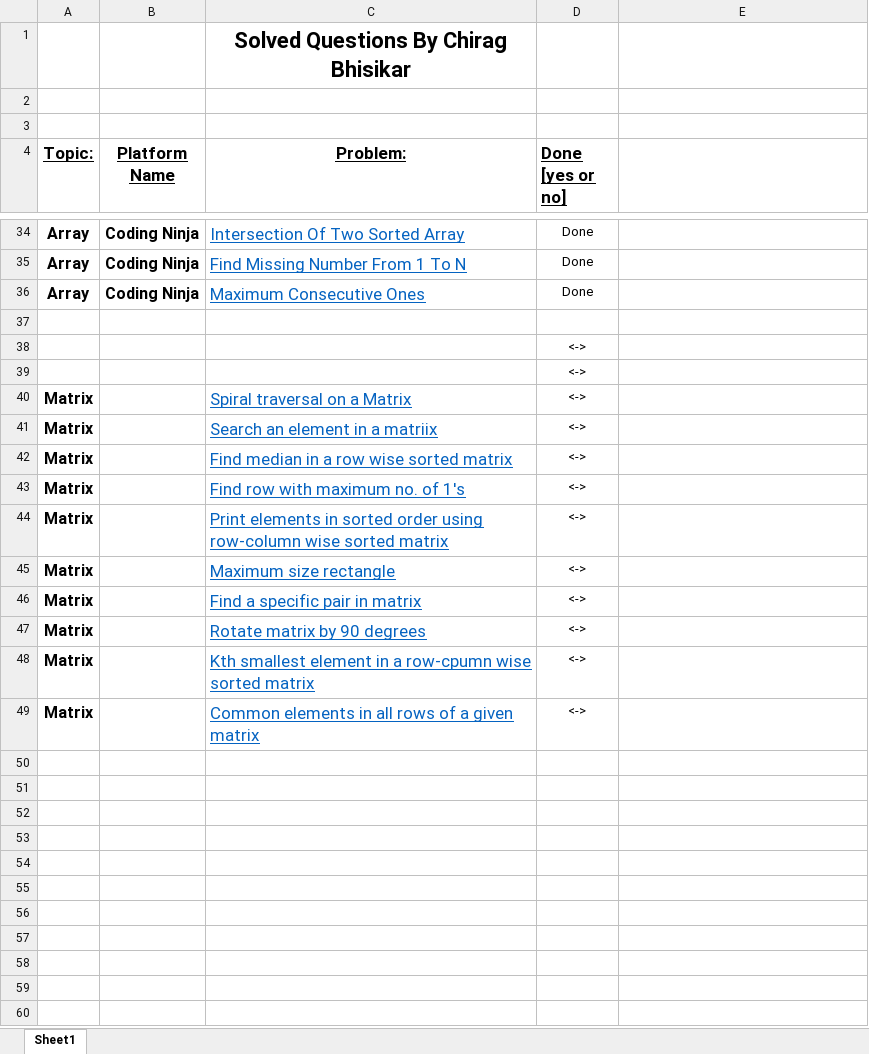
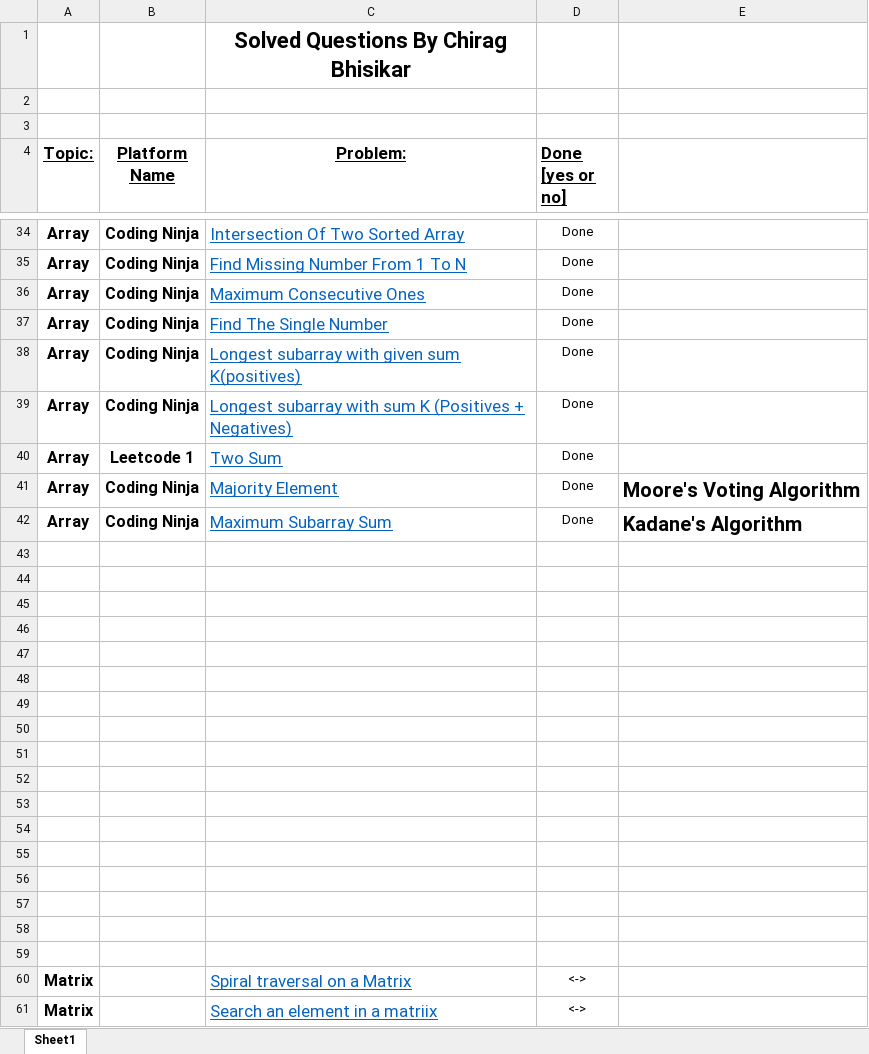
Before and after one commit to chiragbhisikar/DSA---365-Day-Of-Code, an Excel workbook: Solved Questions.xlsx, sheet Sheet1, drawn as a sheet; only a part is shown, gaps mark what is left out; the shorter side is filled out with more unchanged rows; values as stored, in another font and other column widths than the file's, no borders; addresses are those after the commit; the diff names each change by its address in the sheet, - before the commit and + after, or states it on an @@ line.

```diff
--- a/Solved Questions.xlsx (sheet Sheet1)
+++ b/Solved Questions.xlsx (sheet Sheet1)
+row 37: Array | Coding Ninja | Find The Single Number | Done
+row 38: Array | Coding Ninja | Longest subarray with given sum K(positives) | Done
+row 39: Array | Coding Ninja | Longest subarray with sum K (Positives + Negatives) | Done
+row 40: Array | Leetcode 1 | Two Sum | Done
+row 41: Array | Coding Ninja | Majority Element | Done | Moore's Voting Algorithm
+row 42: Array | Coding Ninja | Maximum Subarray Sum | Done | Kadane's Algorithm
-D44:D45 (Done [yes or no]): <->
+D44:D45 (Done [yes or no]): (empty)
+row 46: (empty)
+row 47: (empty)
+row 48: (empty)
+row 49: (empty)
+row 50: (empty)
+row 51: (empty)
+row 52: (empty)
+row 53: (empty)
+row 54: (empty)
+row 55: (empty)
+row 56: (empty)
+row 57: (empty)
+row 58: (empty)
+row 59: (empty)
```
Also changed, not shown: 45 other files.
